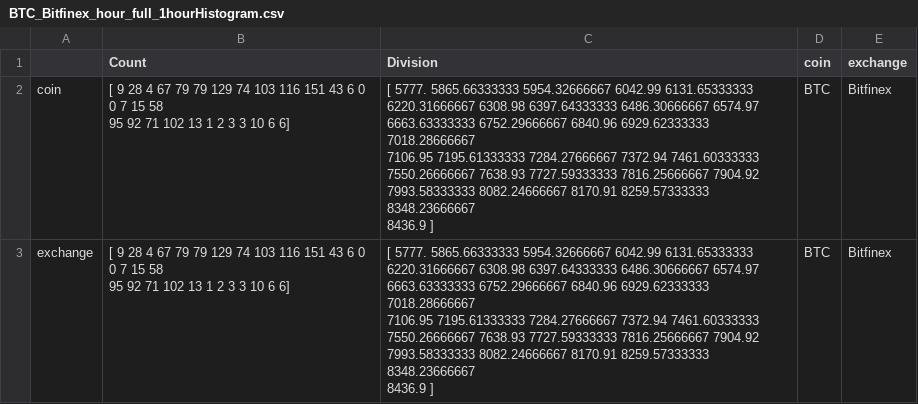
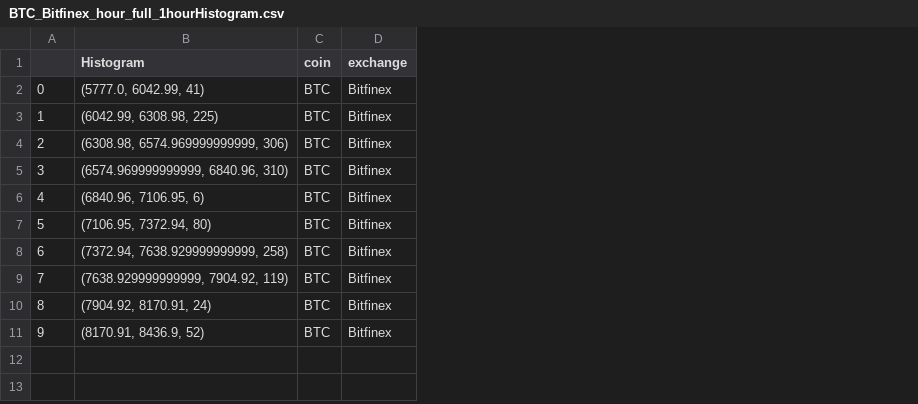
Before and after one commit to ankit-a-aggarwal/crypto-analysis-duplicate, a CSV file: data/BTC_Bitfinex_hour_full_1hourHistogram.csv, drawn as a sheet; removed rows and columns are numbered as before the commit, all else as after; ↵ is a line break in a cell; the diff names each change by its address in the sheet, - before the commit and + after, or states it on an @@ line.

```diff
--- a/data/BTC_Bitfinex_hour_full_1hourHistogram.csv
+++ b/data/BTC_Bitfinex_hour_full_1hourHistogram.csv
-column A, rows 2-3: coin | exchange
-column B (Count), rows 2-3: [ 9 28 4 67 79 79 129 74 103 116 151 43 6 0 0 7 15 58 ↵ 95 92 71 102 13 1 2 3 3 10 6 6] | [ 9 28 4 67 79 79 129 74 103 116 151 43 6 0 0 7 15 58 ↵ 95 92 71 102 13 1 2 3 3 10 6 6]
-column C (Division), rows 2-3: [ 5777. 5865.66333333 5954.32666667 6042.99 6131.65333333 ↵ 6220.31666667 6308.98 6397.64333333 6486.30666667 6574.97 ↵ 6663.63333333 6752.29666667 6840.96 6929.62333333 7018.28666667 ↵ 7106.95 7195.61333333 7284.27666667 7372.94 7461.60333333 ↵ 7550.26666667 7638.93 7727.59333333 7816.25666667 7904.92 ↵ 7993.58333333 8082.24666667 8170.91 8259.57333333 8348.23666667 ↵ 8436.9 ] | [ 5777. 5865.66333333 5954.32666667 6042.99 6131.65333333 ↵ 6220.31666667 6308.98 6397.64333333 6486.30666667 6574.97 ↵ 6663.63333333 6752.29666667 6840.96 6929.62333333 7018.28666667 ↵ 7106.95 7195.61333333 7284.27666667 7372.94 7461.60333333 ↵ 7550.26666667 7638.93 7727.59333333 7816.25666667 7904.92 ↵ 7993.58333333 8082.24666667 8170.91 8259.57333333 8348.23666667 ↵ 8436.9 ]
+column A, rows 2-3: 0 | 1
+column B (Histogram), rows 2-3: (5777.0, 6042.99, 41) | (6042.99, 6308.98, 225)
+row 4: 2 | (6308.98, 6574.969999999999, 306) | BTC | Bitfinex
+row 5: 3 | (6574.969999999999, 6840.96, 310) | BTC | Bitfinex
+row 6: 4 | (6840.96, 7106.95, 6) | BTC | Bitfinex
+row 7: 5 | (7106.95, 7372.94, 80) | BTC | Bitfinex
+row 8: 6 | (7372.94, 7638.929999999999, 258) | BTC | Bitfinex
+row 9: 7 | (7638.929999999999, 7904.92, 119) | BTC | Bitfinex
+row 10: 8 | (7904.92, 8170.91, 24) | BTC | Bitfinex
+row 11: 9 | (8170.91, 8436.9, 52) | BTC | Bitfinex
```
Also changed, not shown: data/BTC_Bitfinex_day_full_14daysHistogram.csv, data/BTC_Bitfinex_day_full_1dayHistogram.csv, 11 other files.
